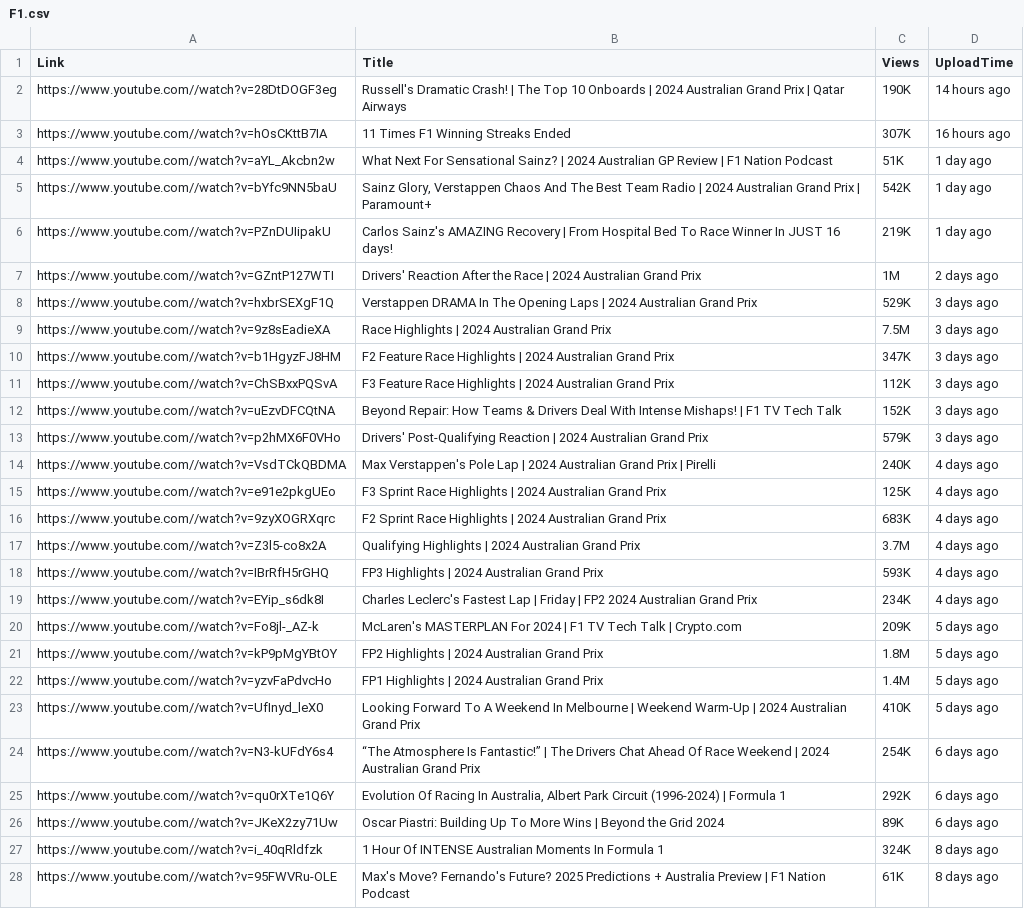
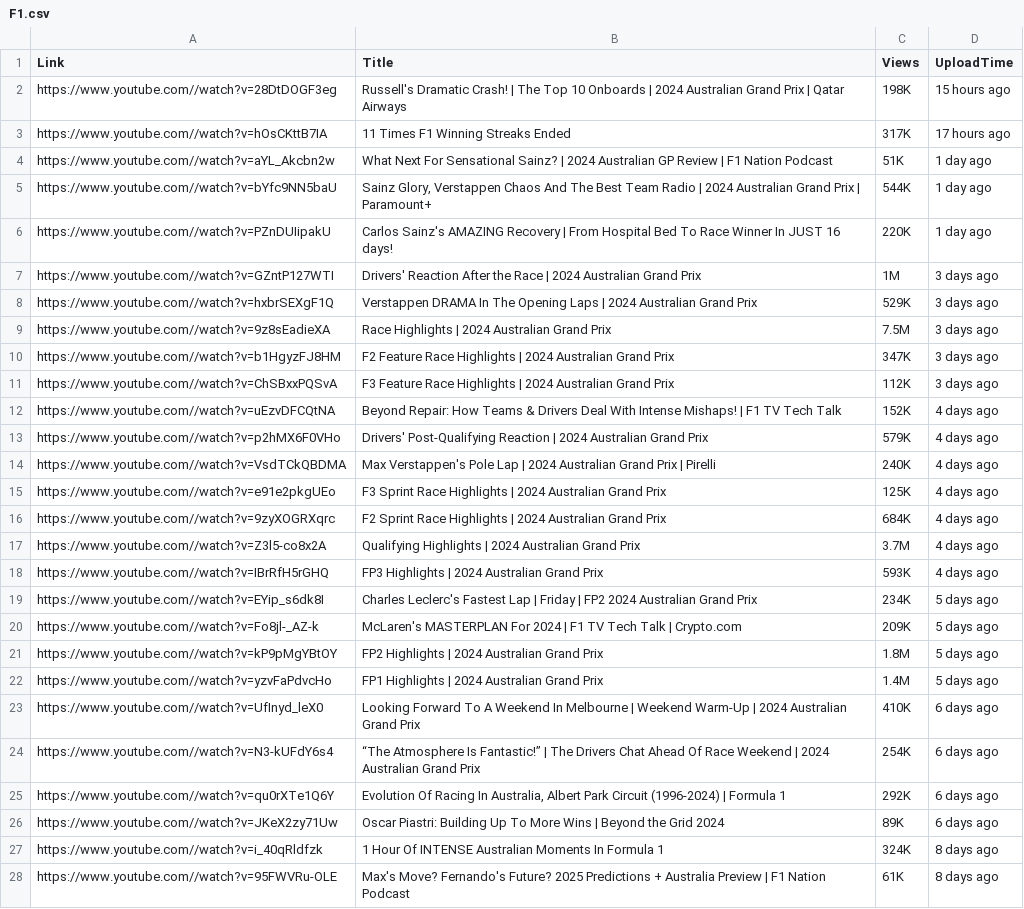
Before and after one commit to GitGud31/web-scrapping-course, a CSV file: F1.csv, drawn as a sheet; only a part is shown.

```diff
--- a/F1.csv
+++ b/F1.csv
@@ -1,8 +1,8 @@
 Link,Title,Views,UploadTime
-https://www.youtube.com//watch?v=28DtDOGF3eg,Russell's Dramatic Crash! | The Top 10 Onboards | 2024 Australian Grand Prix | Qatar Airways,190K,14 hours ago
-https://www.youtube.com//watch?v=hOsCKttB7IA,11 Times F1 Winning Streaks Ended,307K,16 hours ago
+https://www.youtube.com//watch?v=28DtDOGF3eg,Russell's Dramatic Crash! | The Top 10 Onboards | 2024 Australian Grand Prix | Qatar Airways,198K,15 hours ago
+https://www.youtube.com//watch?v=hOsCKttB7IA,11 Times F1 Winning Streaks Ended,317K,17 hours ago
 https://www.youtube.com//watch?v=aYL_Akcbn2w,What Next For Sensational Sainz? | 2024 Australian GP Review | F1 Nation Podcast,51K,1 day ago
-https://www.youtube.com//watch?v=bYfc9NN5baU,"Sainz Glory, Verstappen Chaos And The Best Team Radio | 2024 Australian Grand Prix | Paramount+",542K,1 day ago
-https://www.youtube.com//watch?v=PZnDUIipakU,Carlos Sainz's AMAZING Recovery | From Hospital Bed To Race Winner In JUST 16 days!,219K,1 day ago
-https://www.youtube.com//watch?v=GZntP127WTI,Drivers' Reaction After the Race | 2024 Australian Grand Prix,1M,2 days ago
+https://www.youtube.com//watch?v=bYfc9NN5baU,"Sainz Glory, Verstappen Chaos And The Best Team Radio | 2024 Australian Grand Prix | Paramount+",544K,1 day ago
+https://www.youtube.com//watch?v=PZnDUIipakU,Carlos Sainz's AMAZING Recovery | From Hospital Bed To Race Winner In JUST 16 days!,220K,1 day ago
+https://www.youtube.com//watch?v=GZntP127WTI,Drivers' Reaction After the Race | 2024 Australian Grand Prix,1M,3 days ago
 https://www.youtube.com//watch?v=hxbrSEXgF1Q,Verstappen DRAMA In The Opening Laps | 2024 Australian Grand Prix,529K,3 days ago
@@ -11,10 +11,10 @@ https://www.youtube.com//watch?v=b1HgyzFJ8HM,F2 Feature Race Highlights | 2024 A
 https://www.youtube.com//watch?v=ChSBxxPQSvA,F3 Feature Race Highlights | 2024 Australian Grand Prix,112K,3 days ago
-https://www.youtube.com//watch?v=uEzvDFCQtNA,Beyond Repair: How Teams & Drivers Deal With Intense Mishaps! | F1 TV Tech Talk,152K,3 days ago
-https://www.youtube.com//watch?v=p2hMX6F0VHo,Drivers' Post-Qualifying Reaction | 2024 Australian Grand Prix,579K,3 days ago
+https://www.youtube.com//watch?v=uEzvDFCQtNA,Beyond Repair: How Teams & Drivers Deal With Intense Mishaps! | F1 TV Tech Talk,152K,4 days ago
+https://www.youtube.com//watch?v=p2hMX6F0VHo,Drivers' Post-Qualifying Reaction | 2024 Australian Grand Prix,579K,4 days ago
 https://www.youtube.com//watch?v=VsdTCkQBDMA,Max Verstappen's Pole Lap | 2024 Australian Grand Prix | Pirelli,240K,4 days ago
 https://www.youtube.com//watch?v=e91e2pkgUEo,F3 Sprint Race Highlights | 2024 Australian Grand Prix,125K,4 days ago
-https://www.youtube.com//watch?v=9zyXOGRXqrc,F2 Sprint Race Highlights | 2024 Australian Grand Prix,683K,4 days ago
+https://www.youtube.com//watch?v=9zyXOGRXqrc,F2 Sprint Race Highlights | 2024 Australian Grand Prix,684K,4 days ago
 https://www.youtube.com//watch?v=Z3l5-co8x2A,Qualifying Highlights | 2024 Australian Grand Prix,3.7M,4 days ago
 https://www.youtube.com//watch?v=IBrRfH5rGHQ,FP3 Highlights | 2024 Australian Grand Prix,593K,4 days ago
-https://www.youtube.com//watch?v=EYip_s6dk8I,Charles Leclerc's Fastest Lap | Friday | FP2 2024 Australian Grand Prix,234K,4 days ago
+https://www.youtube.com//watch?v=EYip_s6dk8I,Charles Leclerc's Fastest Lap | Friday | FP2 2024 Australian Grand Prix,234K,5 days ago
 https://www.youtube.com//watch?v=Fo8jl-_AZ-k,McLaren's MASTERPLAN For 2024 | F1 TV Tech Talk | Crypto.com,209K,5 days ago
@@ -22,3 +22,3 @@ https://www.youtube.com//watch?v=kP9pMgYBtOY,FP2 Highlights | 2024 Australian Gr
 https://www.youtube.com//watch?v=yzvFaPdvcHo,FP1 Highlights | 2024 Australian Grand Prix,1.4M,5 days ago
-https://www.youtube.com//watch?v=UfInyd_leX0,Looking Forward To A Weekend In Melbourne | Weekend Warm-Up | 2024 Australian Grand Prix,410K,5 days ago
+https://www.youtube.com//watch?v=UfInyd_leX0,Looking Forward To A Weekend In Melbourne | Weekend Warm-Up | 2024 Australian Grand Prix,410K,6 days ago
 https://www.youtube.com//watch?v=N3-kUFdY6s4,“The Atmosphere Is Fantastic!” | The Drivers Chat Ahead Of Race Weekend | 2024 Australian Grand Prix,254K,6 days ago
```
Also changed, not shown: 3 other files.
